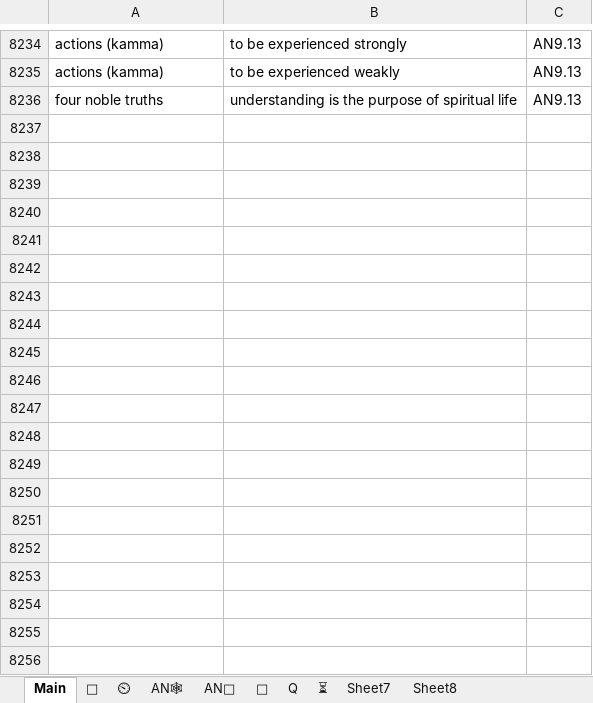
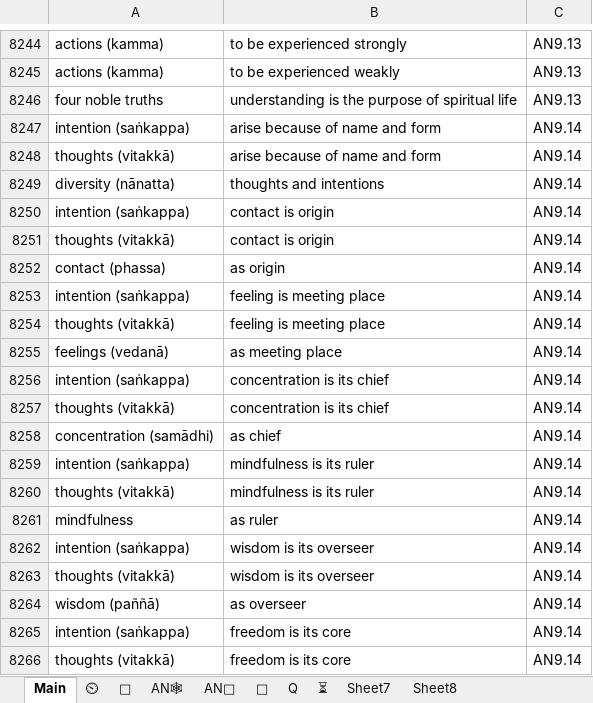
Before and after one commit to thesunshade/sutta-index, an Excel workbook: src/data/general-index.xlsx, sheet Main, drawn as a sheet; only a part is shown, gaps mark what is left out; values as stored, in another font and other column widths than the file's, no borders; conditional formats not drawn; the diff covers the shown part only; the diff names each change by its address in the sheet, - before the commit and + after, or states it on an @@ line.

```diff
--- a/src/data/general-index.xlsx (sheet Main)
+++ b/src/data/general-index.xlsx (sheet Main)
@@ sheet tab order changed: Main | ⏲ | 🤔 | AN🕸 | AN📘 | 🔑 | Q | ⏳ | Sheet7 | Sheet8 @@
+row 8247: intention (saṅkappa) | arise because of name and form | AN9.14
+row 8248: thoughts (vitakkā) | arise because of name and form | AN9.14
+row 8249: diversity (nānatta) | thoughts and intentions | AN9.14
+row 8250: intention (saṅkappa) | contact is origin | AN9.14
+row 8251: thoughts (vitakkā) | contact is origin | AN9.14
+row 8252: contact (phassa) | as origin | AN9.14
+row 8253: intention (saṅkappa) | feeling is meeting place | AN9.14
+row 8254: thoughts (vitakkā) | feeling is meeting place | AN9.14
+row 8255: feelings (vedanā) | as meeting place | AN9.14
+row 8256: intention (saṅkappa) | concentration is its chief | AN9.14
+row 8257: thoughts (vitakkā) | concentration is its chief | AN9.14
+row 8258: concentration (samādhi) | as chief | AN9.14
+row 8259: intention (saṅkappa) | mindfulness is its ruler | AN9.14
+row 8260: thoughts (vitakkā) | mindfulness is its ruler | AN9.14
+row 8261: mindfulness | as ruler | AN9.14
+row 8262: intention (saṅkappa) | wisdom is its overseer | AN9.14
+row 8263: thoughts (vitakkā) | wisdom is its overseer | AN9.14
+row 8264: wisdom (paññā) | as overseer | AN9.14
+row 8265: intention (saṅkappa) | freedom is its core | AN9.14
+row 8266: thoughts (vitakkā) | freedom is its core | AN9.14
```
Also changed, not shown: 211 added rows and 8 edited cells elsewhere in this sheet, sheet ⏲, sheet 🤔, 7 other files.
